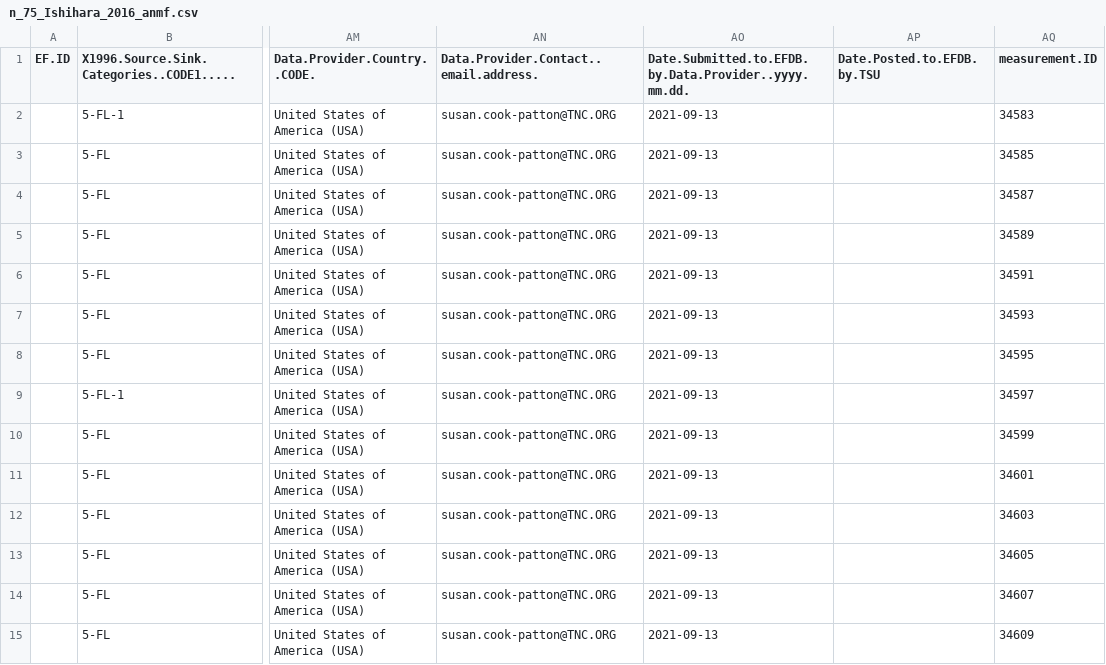
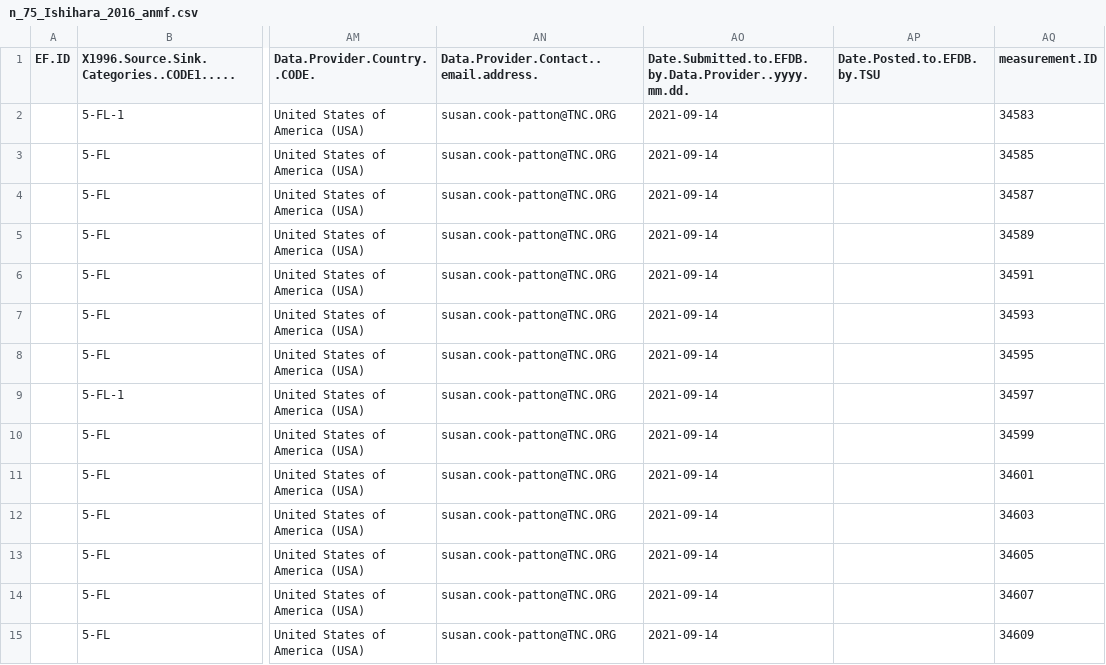
Before and after one commit to forc-db/IPCC-EFDB-integration, a CSV file: data/1-to-review/n_75_Ishihara_2016_anmf.csv, drawn as a sheet; only a part is shown, gaps mark what is left out; the diff covers the shown part only; the diff names each change by its address in the sheet, - before the commit and + after, or states it on an @@ line.

```diff
--- a/data/1-to-review/n_75_Ishihara_2016_anmf.csv
+++ b/data/1-to-review/n_75_Ishihara_2016_anmf.csv
-AO2:AO15: 2021-09-13
+AO2:AO15: 2021-09-14
```
Also changed, not shown: 61 edited cells elsewhere in this file, data/3-EFDB-forms-ready/trace_of_measurement_ID_processed.csv, 14 other files.
